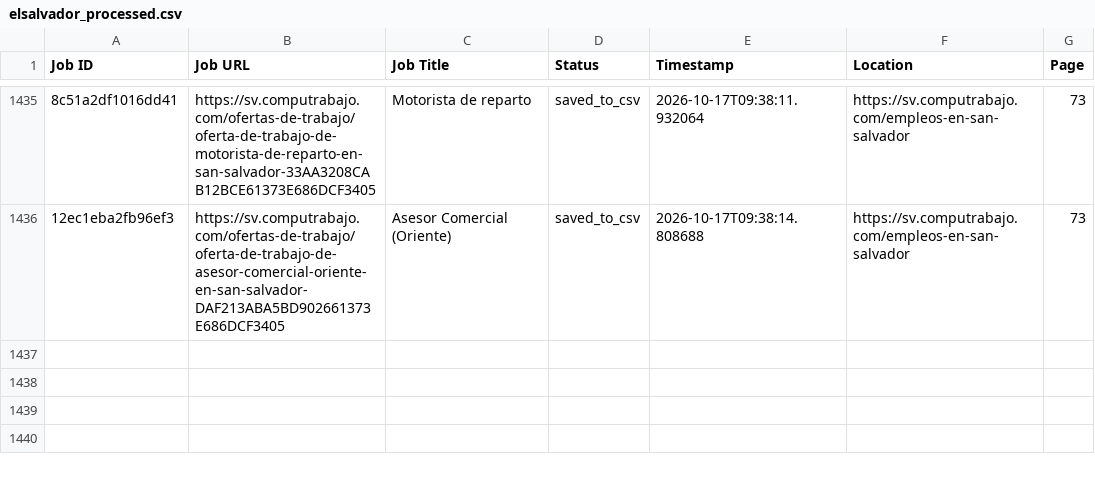
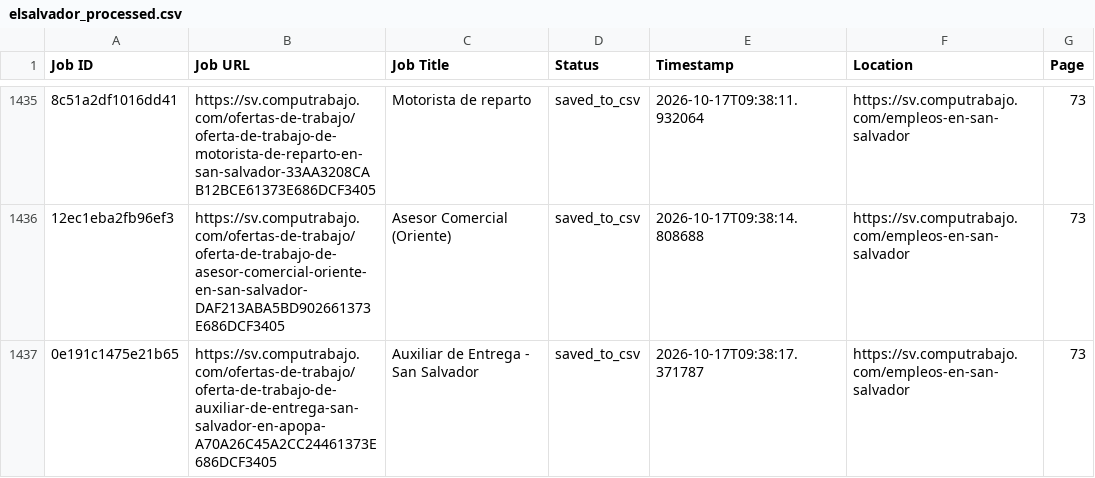
Before and after one commit to liliankason/computrabajo_elsalvador_scraper, a CSV file: elsalvador_processed.csv, drawn as a sheet; only a part is shown, gaps mark what is left out; the diff names each change by its address in the sheet, - before the commit and + after, or states it on an @@ line.

```diff
--- a/elsalvador_processed.csv
+++ b/elsalvador_processed.csv
+row 1437: 0e191c1475e21b65 | https://sv.computrabajo.com/ofertas-de-trabajo/oferta-de-trabajo-de-auxiliar-de-entrega-san-salvador-en-apopa-A70A26C45A2CC24461373E686DCF3405 | Auxiliar de Entrega - San Salvador | saved_to_csv | 2026-10-17T09:38:17.371787 | https://sv.computrabajo.com/empleos-en-san-salvador | 73
```
Also changed, not shown: 2 other files.
